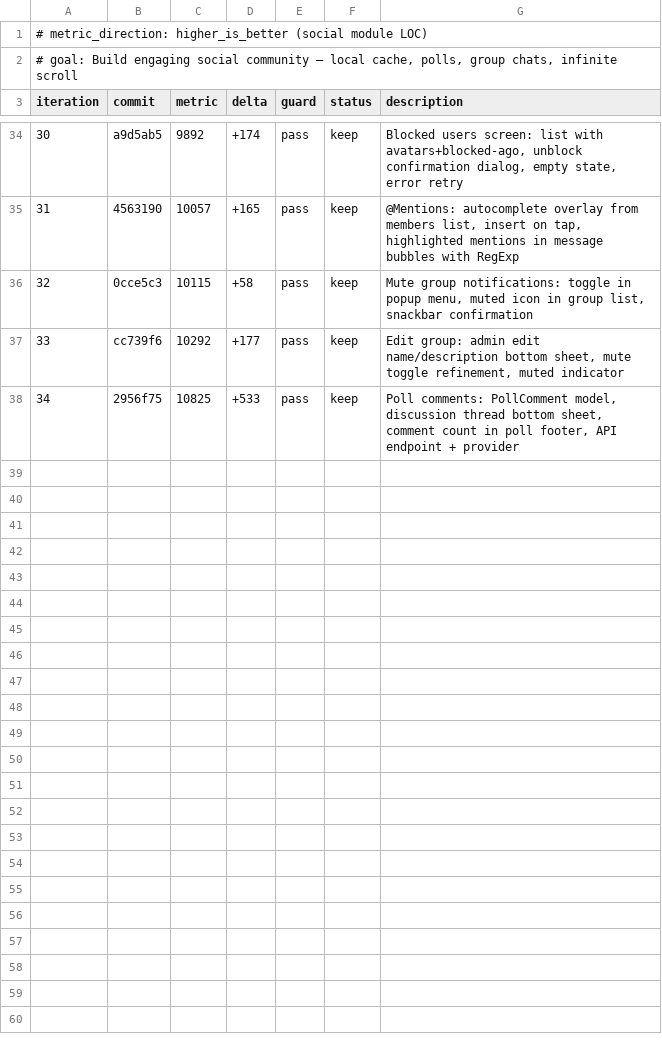
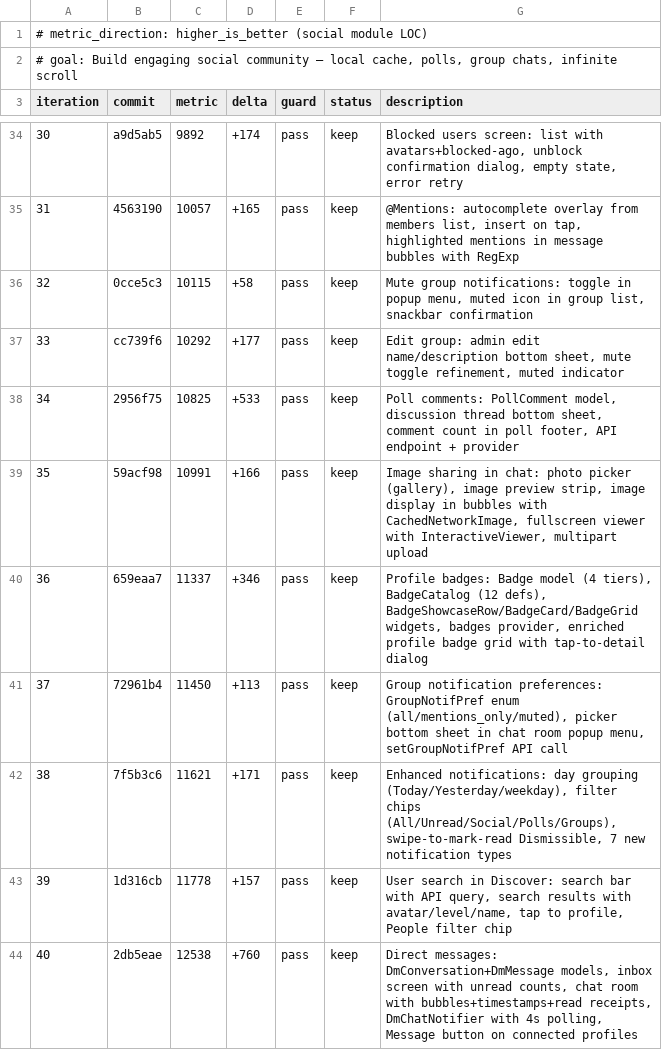
Before and after one commit to kameaplli/vitalis-flutter, a TSV file: social-autoresearch-results.tsv, drawn as a sheet; only a part is shown, gaps mark what is left out; the diff names each change by its address in the sheet, - before the commit and + after, or states it on an @@ line.

```diff
--- a/social-autoresearch-results.tsv
+++ b/social-autoresearch-results.tsv
+row 39: 35 | 59acf98 | 10991 | +166 | pass | keep | Image sharing in chat: photo picker (gallery), image preview strip, image display in bubbles with CachedNetworkImage, fullscreen viewer with InteractiveViewer, multipart upload
+row 40: 36 | 659eaa7 | 11337 | +346 | pass | keep | Profile badges: Badge model (4 tiers), BadgeCatalog (12 defs), BadgeShowcaseRow/BadgeCard/BadgeGrid widgets, badges provider, enriched profile badge grid with tap-to-detail dialog
+row 41: 37 | 72961b4 | 11450 | +113 | pass | keep | Group notification preferences: GroupNotifPref enum (all/mentions_only/muted), picker bottom sheet in chat room popup menu, setGroupNotifPref API call
+row 42: 38 | 7f5b3c6 | 11621 | +171 | pass | keep | Enhanced notifications: day grouping (Today/Yesterday/weekday), filter chips (All/Unread/Social/Polls/Groups), swipe-to-mark-read Dismissible, 7 new notification types
+row 43: 39 | 1d316cb | 11778 | +157 | pass | keep | User search in Discover: search bar with API query, search results with avatar/level/name, tap to profile, People filter chip
+row 44: 40 | 2db5eae | 12538 | +760 | pass | keep | Direct messages: DmConversation+DmMessage models, inbox screen with unread counts, chat room with bubbles+timestamps+read receipts, DmChatNotifier with 4s polling, Message button on connected profiles
```
